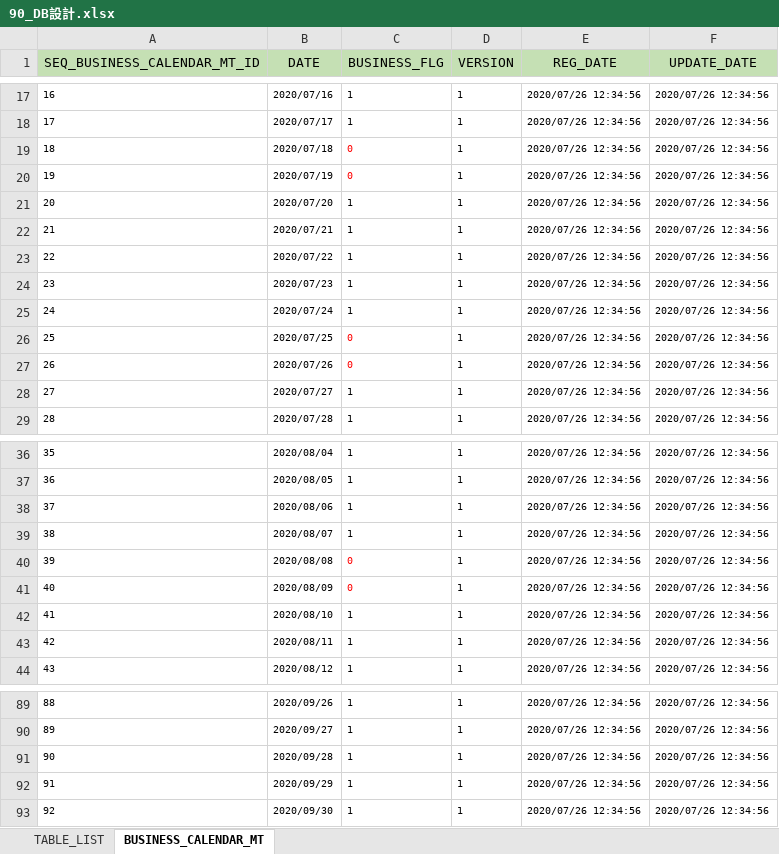
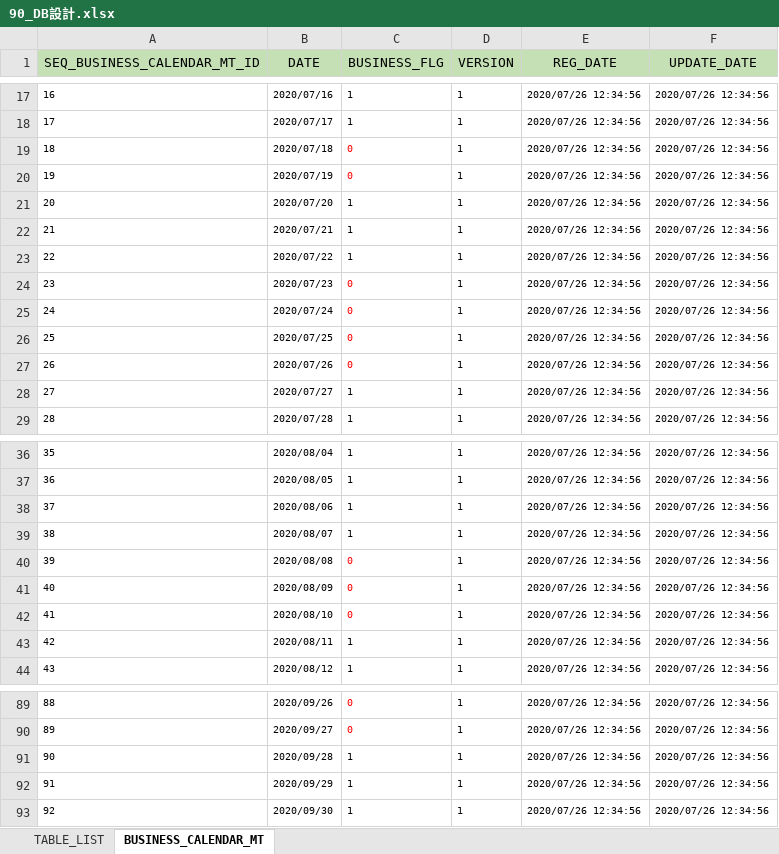
Before and after one commit to kohei-okazaki/nok, an Excel workbook: nok-docs/02_design/90_db/90_DB設計.xlsx, sheet BUSINESS_CALENDAR_MT, drawn as a sheet; only a part is shown, gaps mark what is left out; values as stored, in another font and other column widths than the file's, no borders; the diff covers the shown part only; the diff names each change by its address in the sheet, - before the commit and + after, or states it on an @@ line.

```diff
--- a/nok-docs/02_design/90_db/90_DB設計.xlsx (sheet BUSINESS_CALENDAR_MT)
+++ b/nok-docs/02_design/90_db/90_DB設計.xlsx (sheet BUSINESS_CALENDAR_MT)
-C24:C25 (BUSINESS_FLG): 1
+C24:C25 (BUSINESS_FLG): 0
-C24:C25 text colour: black
+C24:C25 text colour: #FF0000
-C42 (BUSINESS_FLG): 1
+C42 (BUSINESS_FLG): 0
-C42 text colour: black
+C42 text colour: #FF0000
-C89:C90 (BUSINESS_FLG): 1
+C89:C90 (BUSINESS_FLG): 0
-C89:C90 text colour: black
+C89:C90 text colour: #FF0000
```
Also changed, not shown: 16 edited cells and cell formats elsewhere in this sheet, 8 other files.
